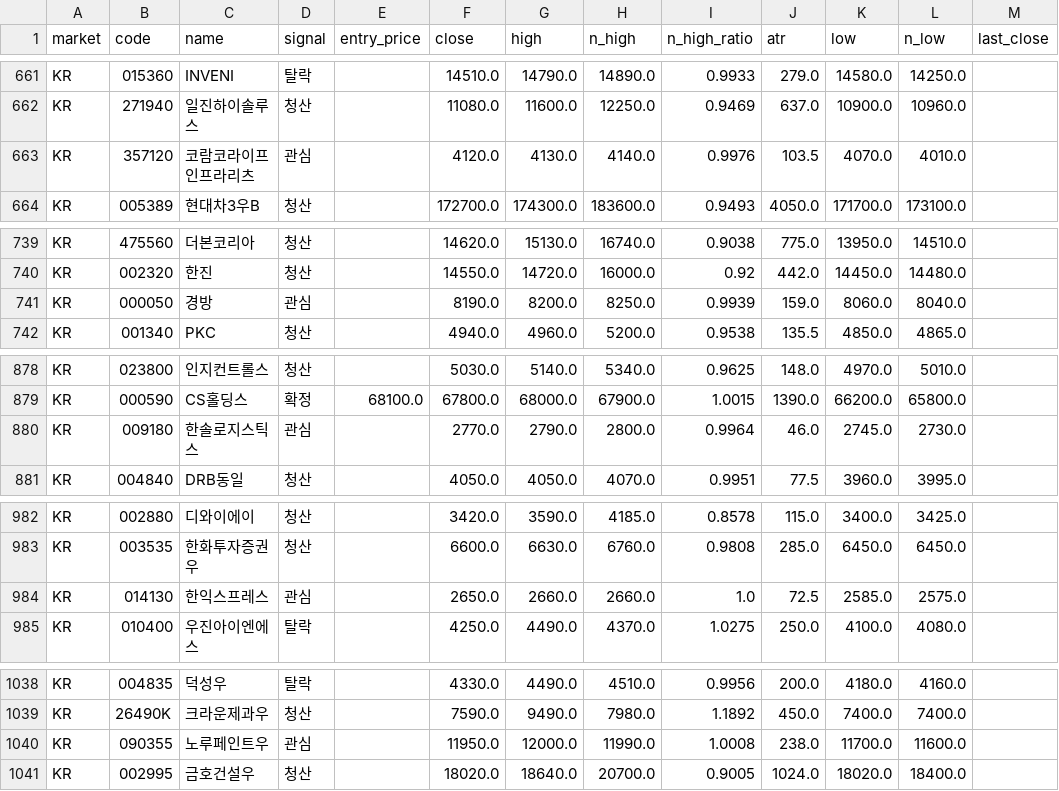
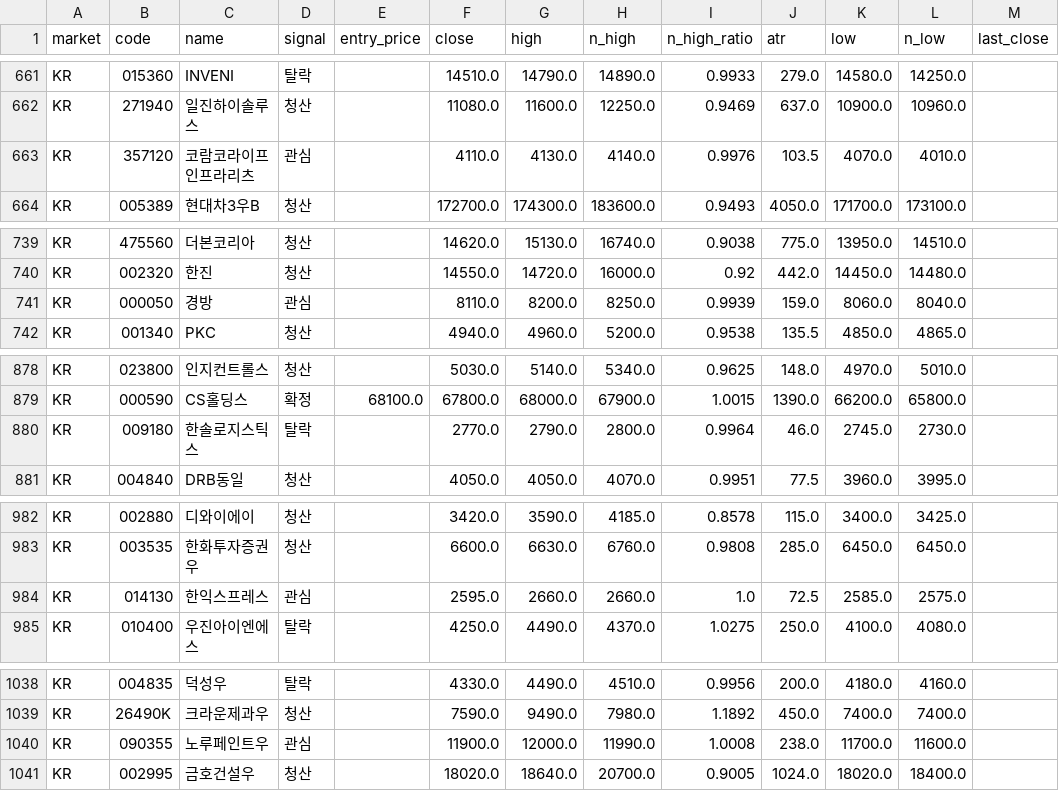
Before and after one commit to harmi6005/bear_market_tracker, a CSV file: data/scan.csv, drawn as a sheet; only a part is shown, gaps mark what is left out; the diff covers the shown part only.

```diff
--- a/data/scan.csv
+++ b/data/scan.csv
@@ -662,3 +662,3 @@ KR,015360,INVENI,탈락,,14510.0,14790.0,14890.0,0.9933,279.0,14580.0,14250.0,
 KR,271940,일진하이솔루스,청산,,11080.0,11600.0,12250.0,0.9469,637.0,10900.0,10960.0,
-KR,357120,코람코라이프인프라리츠,관심,,4120.0,4130.0,4140.0,0.9976,103.5,4070.0,4010.0,
+KR,357120,코람코라이프인프라리츠,관심,,4110.0,4130.0,4140.0,0.9976,103.5,4070.0,4010.0,
 KR,005389,현대차3우B,청산,,172700.0,174300.0,183600.0,0.9493,4050.0,171700.0,173100.0,
@@ -740,3 +740,3 @@ KR,475560,더본코리아,청산,,14620.0,15130.0,16740.0,0.9038,775.0,13950.0,1
 KR,002320,한진,청산,,14550.0,14720.0,16000.0,0.92,442.0,14450.0,14480.0,
-KR,000050,경방,관심,,8190.0,8200.0,8250.0,0.9939,159.0,8060.0,8040.0,
+KR,000050,경방,관심,,8110.0,8200.0,8250.0,0.9939,159.0,8060.0,8040.0,
 KR,001340,PKC,청산,,4940.0,4960.0,5200.0,0.9538,135.5,4850.0,4865.0,
@@ -879,3 +879,3 @@ KR,023800,인지컨트롤스,청산,,5030.0,5140.0,5340.0,0.9625,148.0,4970.0,50
 KR,000590,CS홀딩스,확정,68100.0,67800.0,68000.0,67900.0,1.0015,1390.0,66200.0,65800.0,
-KR,009180,한솔로지스틱스,관심,,2770.0,2790.0,2800.0,0.9964,46.0,2745.0,2730.0,
+KR,009180,한솔로지스틱스,탈락,,2770.0,2790.0,2800.0,0.9964,46.0,2745.0,2730.0,
 KR,004840,DRB동일,청산,,4050.0,4050.0,4070.0,0.9951,77.5,3960.0,3995.0,
@@ -983,3 +983,3 @@ KR,002880,디와이에이,청산,,3420.0,3590.0,4185.0,0.8578,115.0,3400.0,3425.
 KR,003535,한화투자증권우,청산,,6600.0,6630.0,6760.0,0.9808,285.0,6450.0,6450.0,
-KR,014130,한익스프레스,관심,,2650.0,2660.0,2660.0,1.0,72.5,2585.0,2575.0,
+KR,014130,한익스프레스,관심,,2595.0,2660.0,2660.0,1.0,72.5,2585.0,2575.0,
 KR,010400,우진아이엔에스,탈락,,4250.0,4490.0,4370.0,1.0275,250.0,4100.0,4080.0,
@@ -1039,3 +1039,3 @@ KR,004835,덕성우,탈락,,4330.0,4490.0,4510.0,0.9956,200.0,4180.0,4160.0,
 KR,26490K,크라운제과우,청산,,7590.0,9490.0,7980.0,1.1892,450.0,7400.0,7400.0,
-KR,090355,노루페인트우,관심,,11950.0,12000.0,11990.0,1.0008,238.0,11700.0,11600.0,
+KR,090355,노루페인트우,관심,,11900.0,12000.0,11990.0,1.0008,238.0,11700.0,11600.0,
 KR,002995,금호건설우,청산,,18020.0,18640.0,20700.0,0.9005,1024.0,18020.0,18400.0,
```
Also changed, not shown: 1 edited cell elsewhere in this file, data/trade_history.csv.
